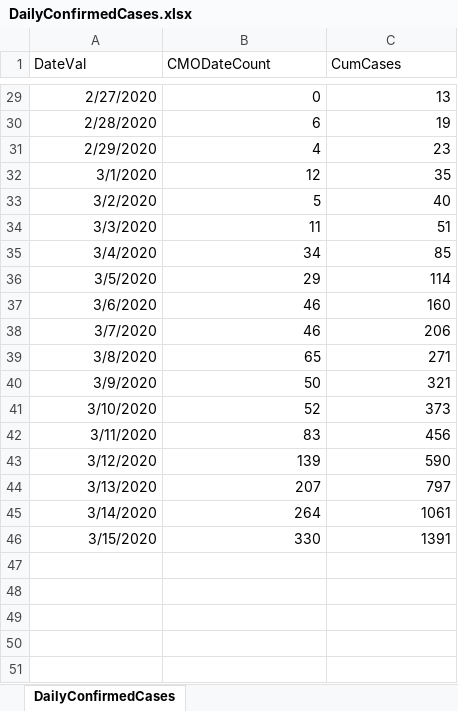
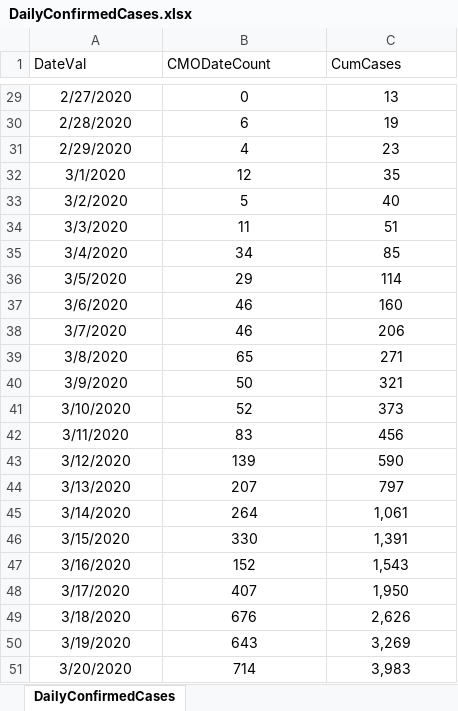
Before and after one commit to RMeli/Covid19, an Excel workbook: data/UK/DailyConfirmedCases.xlsx, sheet DailyConfirmedCases, drawn as a sheet; only a part is shown, gaps mark what is left out; values as stored, in another font and other column widths than the file's, no borders; the diff covers the shown part only; the diff names each change by its address in the sheet, - before the commit and + after, or states it on an @@ line.

```diff
--- a/data/UK/DailyConfirmedCases.xlsx (sheet DailyConfirmedCases)
+++ b/data/UK/DailyConfirmedCases.xlsx (sheet DailyConfirmedCases)
-A29:C46 alignment: right
+A29:C46 alignment: center
-C45 (CumCases): 1061
+C45 (CumCases): 1,061
-C46 (CumCases): 1391
+C46 (CumCases): 1,391
+row 47: 3/16/2020 | 152 | 1,543
+row 48: 3/17/2020 | 407 | 1,950
+row 49: 3/18/2020 | 676 | 2,626
+row 50: 3/19/2020 | 643 | 3,269
+row 51: 3/20/2020 | 714 | 3,983
```
Also changed, not shown: cell formats elsewhere in this sheet, 11 other files.
